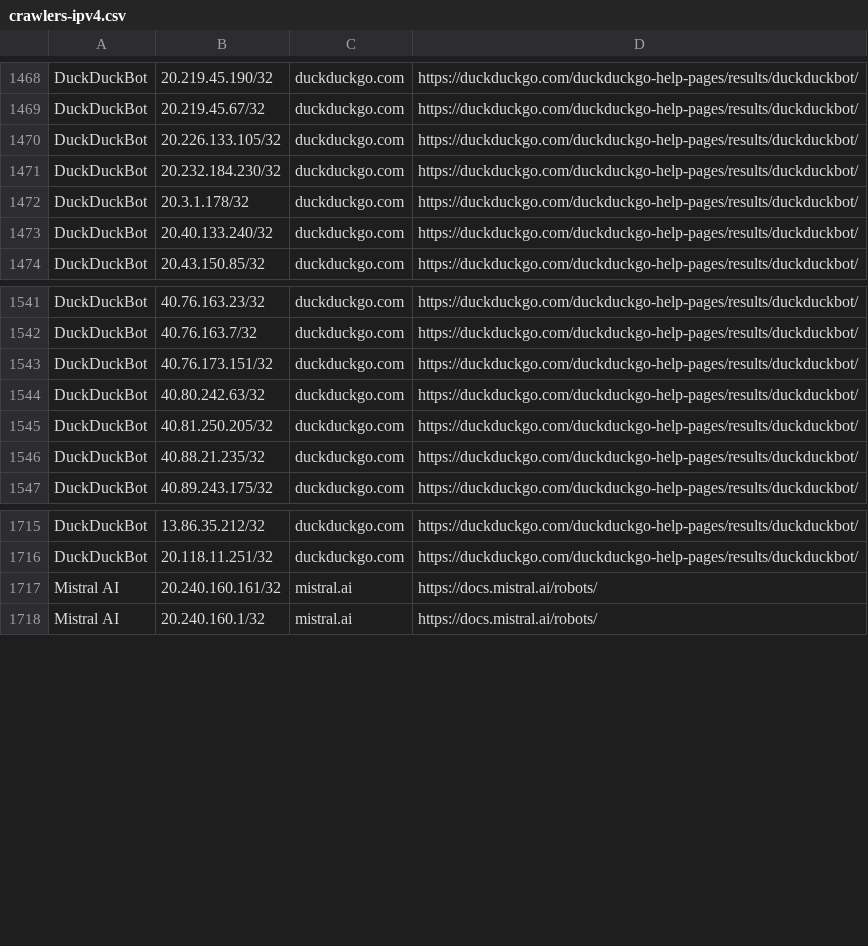
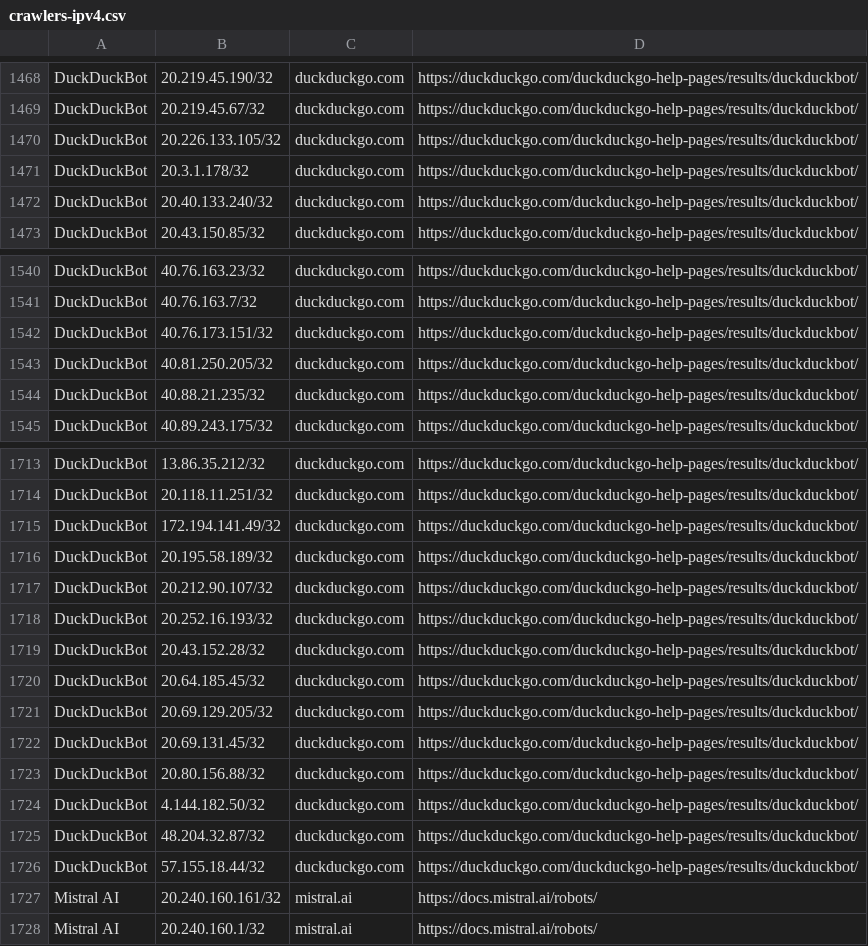
Before and after one commit to hexydec/ip-ranges, a CSV file: output/crawlers-ipv4.csv, drawn as a sheet; only a part is shown, gaps mark what is left out.

```diff
--- a/output/crawlers-ipv4.csv
+++ b/output/crawlers-ipv4.csv
@@ -1470,3 +1470,2 @@ DuckDuckBot,20.219.45.67/32,duckduckgo.com,https://duckduckgo.com/duckduckgo-hel
 DuckDuckBot,20.226.133.105/32,duckduckgo.com,https://duckduckgo.com/duckduckgo-help-pages/results/duckduckbot/
-DuckDuckBot,20.232.184.230/32,duckduckgo.com,https://duckduckgo.com/duckduckgo-help-pages/results/duckduckbot/
 DuckDuckBot,20.3.1.178/32,duckduckgo.com,https://duckduckgo.com/duckduckgo-help-pages/results/duckduckbot/
@@ -1543,3 +1542,2 @@ DuckDuckBot,40.76.163.7/32,duckduckgo.com,https://duckduckgo.com/duckduckgo-help
 DuckDuckBot,40.76.173.151/32,duckduckgo.com,https://duckduckgo.com/duckduckgo-help-pages/results/duckduckbot/
-DuckDuckBot,40.80.242.63/32,duckduckgo.com,https://duckduckgo.com/duckduckgo-help-pages/results/duckduckbot/
 DuckDuckBot,40.81.250.205/32,duckduckgo.com,https://duckduckgo.com/duckduckgo-help-pages/results/duckduckbot/
@@ -1716,2 +1714,14 @@ DuckDuckBot,13.86.35.212/32,duckduckgo.com,https://duckduckgo.com/duckduckgo-hel
 DuckDuckBot,20.118.11.251/32,duckduckgo.com,https://duckduckgo.com/duckduckgo-help-pages/results/duckduckbot/
+DuckDuckBot,172.194.141.49/32,duckduckgo.com,https://duckduckgo.com/duckduckgo-help-pages/results/duckduckbot/
+DuckDuckBot,20.195.58.189/32,duckduckgo.com,https://duckduckgo.com/duckduckgo-help-pages/results/duckduckbot/
+DuckDuckBot,20.212.90.107/32,duckduckgo.com,https://duckduckgo.com/duckduckgo-help-pages/results/duckduckbot/
+DuckDuckBot,20.252.16.193/32,duckduckgo.com,https://duckduckgo.com/duckduckgo-help-pages/results/duckduckbot/
+DuckDuckBot,20.43.152.28/32,duckduckgo.com,https://duckduckgo.com/duckduckgo-help-pages/results/duckduckbot/
+DuckDuckBot,20.64.185.45/32,duckduckgo.com,https://duckduckgo.com/duckduckgo-help-pages/results/duckduckbot/
+DuckDuckBot,20.69.129.205/32,duckduckgo.com,https://duckduckgo.com/duckduckgo-help-pages/results/duckduckbot/
+DuckDuckBot,20.69.131.45/32,duckduckgo.com,https://duckduckgo.com/duckduckgo-help-pages/results/duckduckbot/
+DuckDuckBot,20.80.156.88/32,duckduckgo.com,https://duckduckgo.com/duckduckgo-help-pages/results/duckduckbot/
+DuckDuckBot,4.144.182.50/32,duckduckgo.com,https://duckduckgo.com/duckduckgo-help-pages/results/duckduckbot/
+DuckDuckBot,48.204.32.87/32,duckduckgo.com,https://duckduckgo.com/duckduckgo-help-pages/results/duckduckbot/
+DuckDuckBot,57.155.18.44/32,duckduckgo.com,https://duckduckgo.com/duckduckgo-help-pages/results/duckduckbot/
 "Mistral AI",20.240.160.161/32,mistral.ai,https://docs.mistral.ai/robots/
```
Also changed, not shown: output/crawlers.csv, output/datacentres-ipv6.csv, 12 other files.
